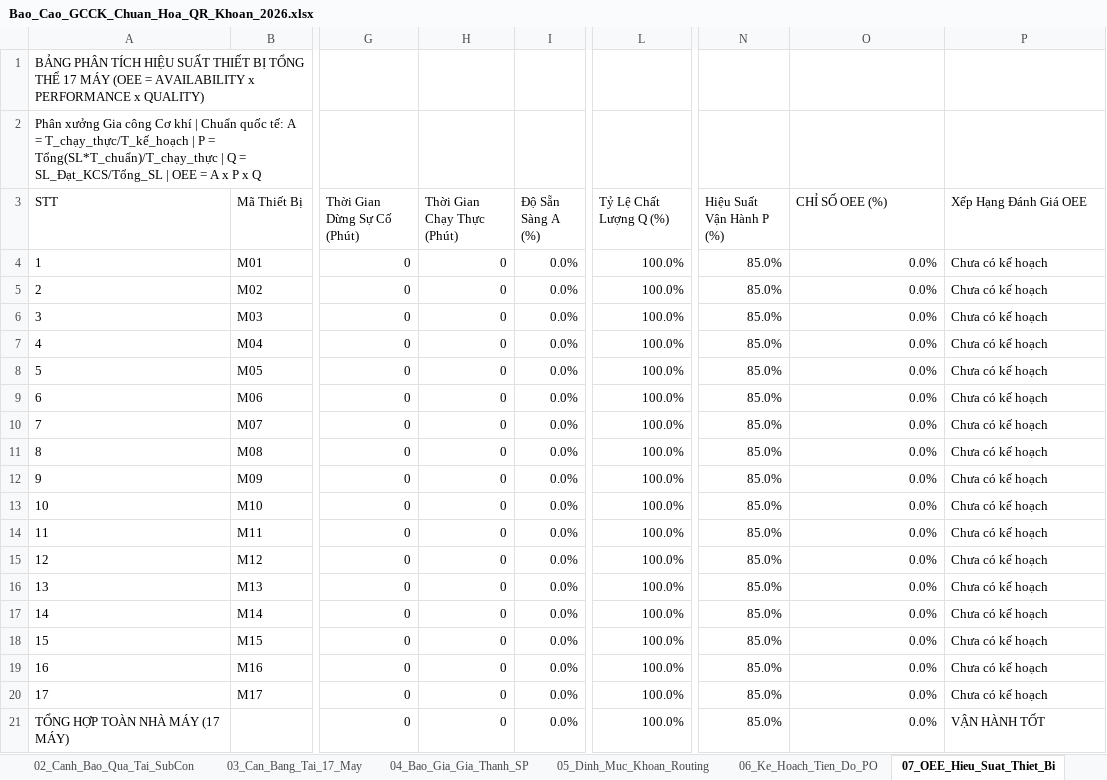
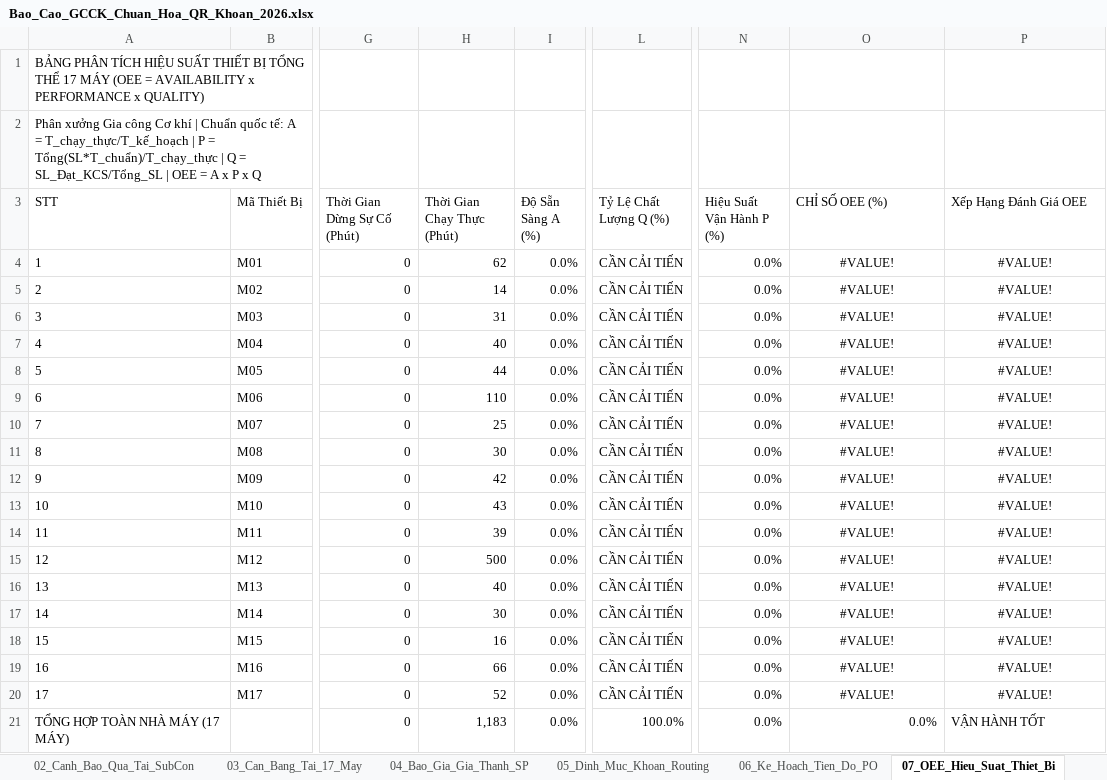
Before and after one commit to happiness2286-dot/sanluonggcck, an Excel workbook: Bao_Cao_GCCK_Chuan_Hoa_QR_Khoan_2026.xlsx, sheet 07_OEE_Hieu_Suat_Thiet_Bi, drawn as a sheet; only a part is shown, gaps mark what is left out; values as stored, in another font and other column widths than the file's, no borders; the diff names each change by its address in the sheet, - before the commit and + after, or states it on an @@ line.

```diff
--- a/Bao_Cao_GCCK_Chuan_Hoa_QR_Khoan_2026.xlsx (sheet 07_OEE_Hieu_Suat_Thiet_Bi)
+++ b/Bao_Cao_GCCK_Chuan_Hoa_QR_Khoan_2026.xlsx (sheet 07_OEE_Hieu_Suat_Thiet_Bi)
-H4 (Thời Gian Chạy Thực (Phút)): 0
+H4 (Thời Gian Chạy Thực (Phút)): 62
-L4:L20 (Tỷ Lệ Chất Lượng Q (%)): 100.0%
+L4:L20 (Tỷ Lệ Chất Lượng Q (%)): CẦN CẢI TIẾN
-N4:N21 (Hiệu Suất Vận Hành P (%)): 85.0%
+N4:N21 (Hiệu Suất Vận Hành P (%)): 0.0%
-O4:O20 (CHỈ SỐ OEE (%)): 0.0%
+O4:O20 (CHỈ SỐ OEE (%)): #VALUE!
-O4:O20 alignment: right
+O4:O20 alignment: center
-P4:P20 (Xếp Hạng Đánh Giá OEE): Chưa có kế hoạch
+P4:P20 (Xếp Hạng Đánh Giá OEE): #VALUE!
-P4:P20 alignment: left
+P4:P20 alignment: center
-H5 (Thời Gian Chạy Thực (Phút)): 0
+H5 (Thời Gian Chạy Thực (Phút)): 14
-H6 (Thời Gian Chạy Thực (Phút)): 0
+H6 (Thời Gian Chạy Thực (Phút)): 31
-H7 (Thời Gian Chạy Thực (Phút)): 0
+H7 (Thời Gian Chạy Thực (Phút)): 40
-H8 (Thời Gian Chạy Thực (Phút)): 0
+H8 (Thời Gian Chạy Thực (Phút)): 44
-H9 (Thời Gian Chạy Thực (Phút)): 0
+H9 (Thời Gian Chạy Thực (Phút)): 110
-H10 (Thời Gian Chạy Thực (Phút)): 0
+H10 (Thời Gian Chạy Thực (Phút)): 25
-H11 (Thời Gian Chạy Thực (Phút)): 0
+H11 (Thời Gian Chạy Thực (Phút)): 30
-H12 (Thời Gian Chạy Thực (Phút)): 0
+H12 (Thời Gian Chạy Thực (Phút)): 42
-H13 (Thời Gian Chạy Thực (Phút)): 0
+H13 (Thời Gian Chạy Thực (Phút)): 43
-H14 (Thời Gian Chạy Thực (Phút)): 0
+H14 (Thời Gian Chạy Thực (Phút)): 39
-H15 (Thời Gian Chạy Thực (Phút)): 0
+H15 (Thời Gian Chạy Thực (Phút)): 500
-H16 (Thời Gian Chạy Thực (Phút)): 0
+H16 (Thời Gian Chạy Thực (Phút)): 40
-H17 (Thời Gian Chạy Thực (Phút)): 0
+H17 (Thời Gian Chạy Thực (Phút)): 30
-H18 (Thời Gian Chạy Thực (Phút)): 0
+H18 (Thời Gian Chạy Thực (Phút)): 16
-H19 (Thời Gian Chạy Thực (Phút)): 0
+H19 (Thời Gian Chạy Thực (Phút)): 66
-H20 (Thời Gian Chạy Thực (Phút)): 0
+H20 (Thời Gian Chạy Thực (Phút)): 52
-H21 (Thời Gian Chạy Thực (Phút)): 0
+H21 (Thời Gian Chạy Thực (Phút)): 1,183
```
Also changed, not shown: sheet 05_Dinh_Muc_Khoan_Routing, sheet 06_Ke_Hoach_Tien_Do_PO, sheet 01_Tong_Quan_Dashboard, formulas that keep their value, 1 other file.
